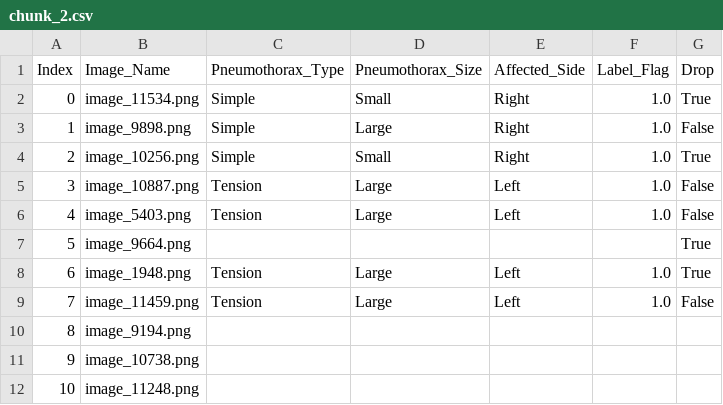
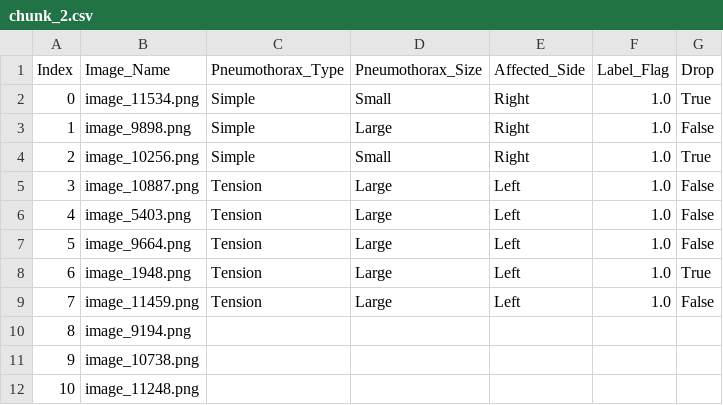
Before and after one commit to Abdullahshade/repotwoforpen, a CSV file: chunk_2.csv, drawn as a sheet; only a part is shown.

Commit message:
Updated labels

```diff
--- a/chunk_2.csv
+++ b/chunk_2.csv
@@ -6,3 +6,3 @@ Index,Image_Name,Pneumothorax_Type,Pneumothorax_Size,Affected_Side,Label_Flag,Dr
 4,image_5403.png,Tension,Large,Left,1.0,False
-5,image_9664.png,,,,,True
+5,image_9664.png,Tension,Large,Left,1.0,False
 6,image_1948.png,Tension,Large,Left,1.0,True
```
